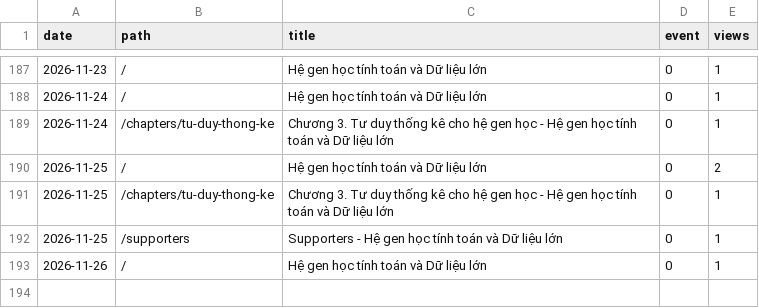
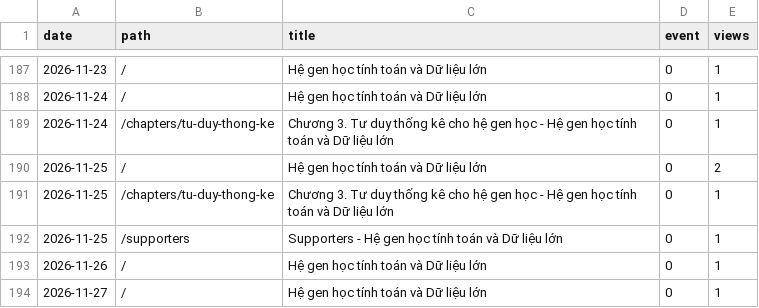
Before and after one commit to datngu/genomics_book, a CSV file: stats/views.csv, drawn as a sheet; only a part is shown, gaps mark what is left out.

```diff
--- a/stats/views.csv
+++ b/stats/views.csv
@@ -193 +193,2 @@ date,path,title,event,views
 2026-11-26,/,Hệ gen học tính toán và Dữ liệu lớn,0,1
+2026-11-27,/,Hệ gen học tính toán và Dữ liệu lớn,0,1
```
Also changed, not shown: stats/downloads.csv.
